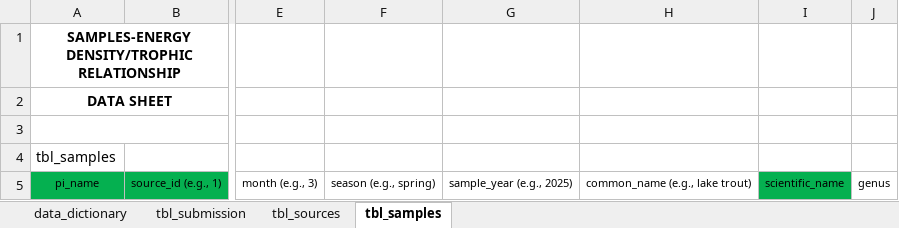
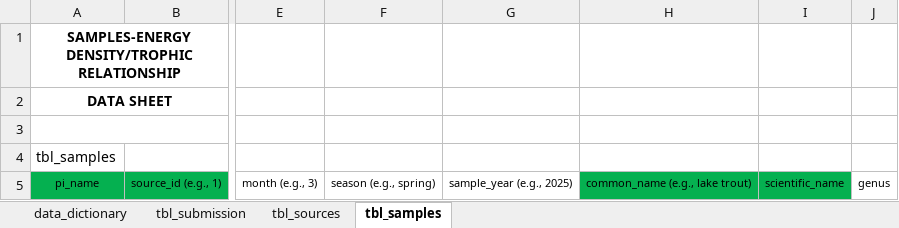
Before and after one commit to benjaminhlina/glatar-app, an Excel workbook: www/data-entry-template/GLATAR_data_entry_template_v16.xlsx, sheet tbl_samples, drawn as a sheet; only a part is shown, gaps mark what is left out; values as stored, in another font and other column widths than the file's, no borders; the diff names each change by its address in the sheet, - before the commit and + after, or states it on an @@ line.

Commit message:
add v16

```diff
--- a/www/data-entry-template/GLATAR_data_entry_template_v16.xlsx (sheet tbl_samples)
+++ b/www/data-entry-template/GLATAR_data_entry_template_v16.xlsx (sheet tbl_samples)
-H5 fill: none
+H5 fill: #05B050
```
Also changed, not shown: sheet data_dictionary.
